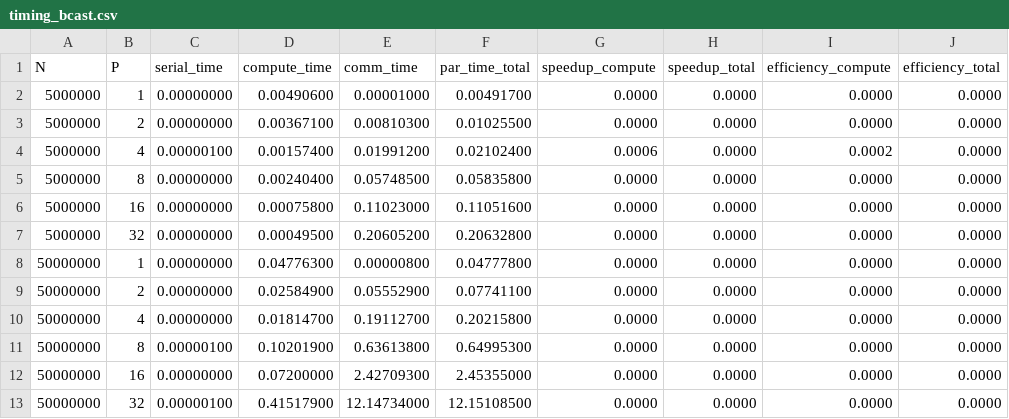
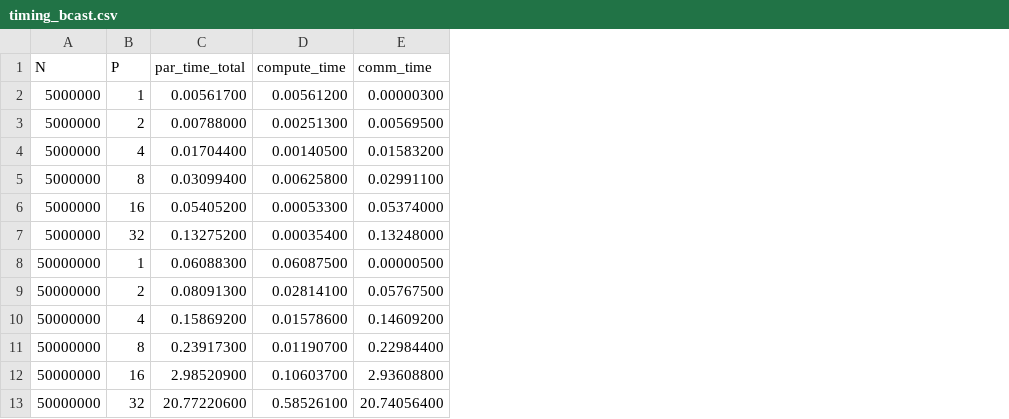
Before and after one commit to ilaydim/parallel_lr_project, a CSV file: timing_bcast.csv, drawn as a sheet; only a part is shown; removed rows and columns are numbered as before the commit, all else as after; the diff covers the shown part only; the diff names each change by its address in the sheet, - before the commit and + after, or states it on an @@ line.

```diff
--- a/timing_bcast.csv
+++ b/timing_bcast.csv
-column C (serial_time), rows 2-13: 0.00000000 | 0.00000000 | 0.00000100 | 0.00000000 | 0.00000000 | 0.00000000 | 0.00000000 | 0.00000000 | 0.00000000 | 0.00000100 | 0.00000000 | 0.00000100
+column C (par_time_total), rows 2-13: 0.00561700 | 0.00788000 | 0.01704400 | 0.03099400 | 0.05405200 | 0.13275200 | 0.06088300 | 0.08091300 | 0.15869200 | 0.23917300 | 2.98520900 | 20.77220600
-column F (par_time_total), rows 2-13: 0.00491700 | 0.01025500 | 0.02102400 | 0.05835800 | 0.11051600 | 0.20632800 | 0.04777800 | 0.07741100 | 0.20215800 | 0.64995300 | 2.45355000 | 12.15108500
-column G (speedup_compute), rows 2-13: 0.0000 | 0.0000 | 0.0006 | 0.0000 | 0.0000 | 0.0000 | 0.0000 | 0.0000 | 0.0000 | 0.0000 | 0.0000 | 0.0000
-column H (speedup_total), rows 2-13: all 0.0000
-column I (efficiency_compute), rows 2-13: 0.0000 | 0.0000 | 0.0002 | 0.0000 | 0.0000 | 0.0000 | 0.0000 | 0.0000 | 0.0000 | 0.0000 | 0.0000 | 0.0000
-column J (efficiency_total), rows 2-13: all 0.0000
-D2 (compute_time): 0.00490600
+D2 (compute_time): 0.00561200
-E2 (comm_time): 0.00001000
+E2 (comm_time): 0.00000300
-D3 (compute_time): 0.00367100
+D3 (compute_time): 0.00251300
-E3 (comm_time): 0.00810300
+E3 (comm_time): 0.00569500
-D4 (compute_time): 0.00157400
+D4 (compute_time): 0.00140500
-E4 (comm_time): 0.01991200
+E4 (comm_time): 0.01583200
-D5 (compute_time): 0.00240400
+D5 (compute_time): 0.00625800
-E5 (comm_time): 0.05748500
+E5 (comm_time): 0.02991100
-D6 (compute_time): 0.00075800
+D6 (compute_time): 0.00053300
-E6 (comm_time): 0.11023000
+E6 (comm_time): 0.05374000
-D7 (compute_time): 0.00049500
+D7 (compute_time): 0.00035400
-E7 (comm_time): 0.20605200
+E7 (comm_time): 0.13248000
-D8 (compute_time): 0.04776300
+D8 (compute_time): 0.06087500
-E8 (comm_time): 0.00000800
+E8 (comm_time): 0.00000500
-D9 (compute_time): 0.02584900
+D9 (compute_time): 0.02814100
-E9 (comm_time): 0.05552900
+E9 (comm_time): 0.05767500
-D10 (compute_time): 0.01814700
+D10 (compute_time): 0.01578600
-E10 (comm_time): 0.19112700
+E10 (comm_time): 0.14609200
-D11 (compute_time): 0.10201900
+D11 (compute_time): 0.01190700
-E11 (comm_time): 0.63613800
+E11 (comm_time): 0.22984400
-D12 (compute_time): 0.07200000
+D12 (compute_time): 0.10603700
-E12 (comm_time): 2.42709300
+E12 (comm_time): 2.93608800
-D13 (compute_time): 0.41517900
+D13 (compute_time): 0.58526100
-E13 (comm_time): 12.14734000
+E13 (comm_time): 20.74056400
```
Also changed, not shown: 20 edited cells elsewhere in this file, speedup_efficiency_table.csv, timing_output.csv, 15 other files.
